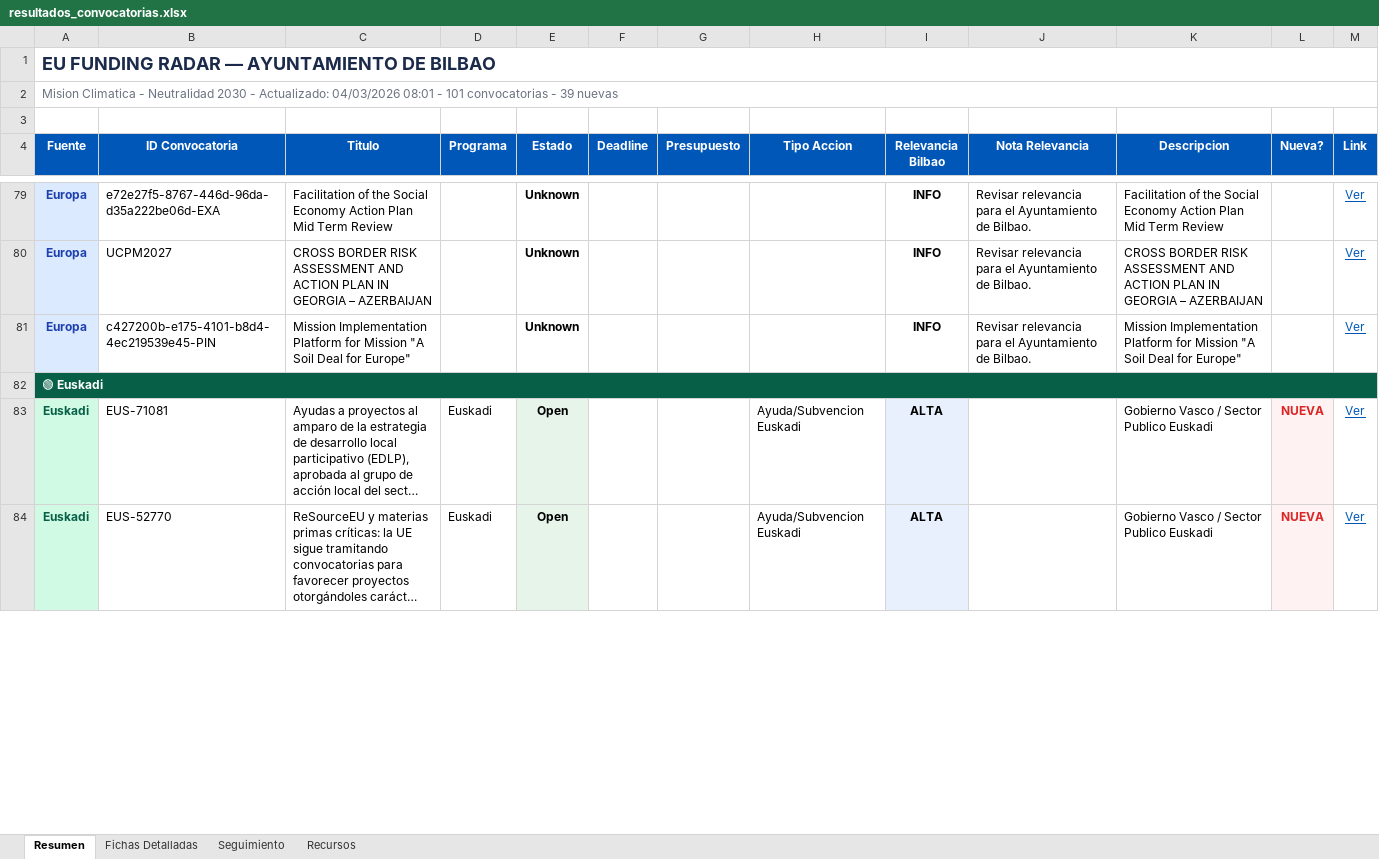
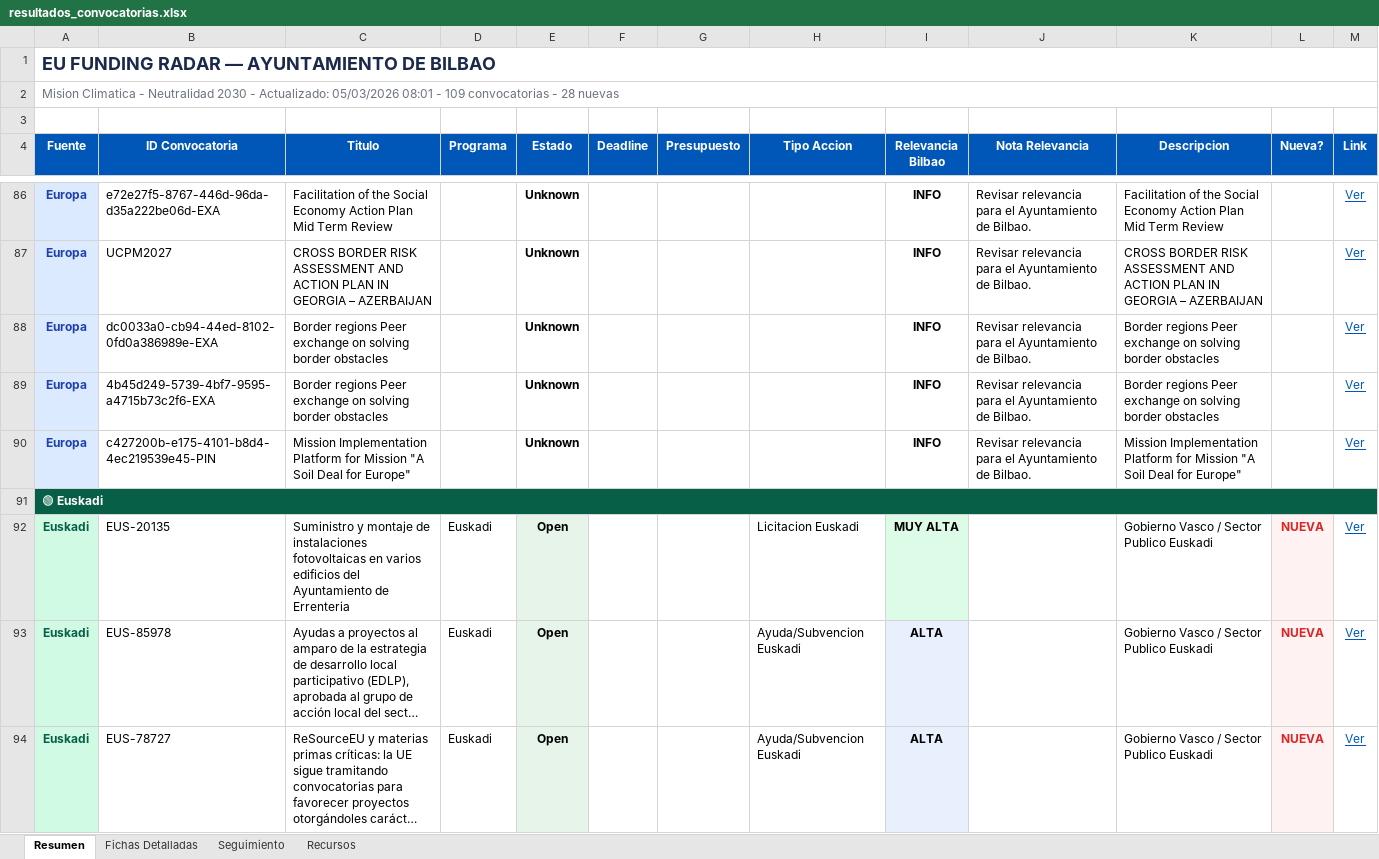
Before and after one commit to haguirre-lab/eu-funding-radar, an Excel workbook: docs/resultados_convocatorias.xlsx, sheet Resumen, drawn as a sheet; only a part is shown, gaps mark what is left out; long unchanged cells end in …; values as stored, in another font and other column widths than the file's, no borders; addresses are those after the commit; the diff covers the shown part only; the diff names each change by its address in the sheet, - before the commit and + after, or states it on an @@ line.

```diff
--- a/docs/resultados_convocatorias.xlsx (sheet Resumen)
+++ b/docs/resultados_convocatorias.xlsx (sheet Resumen)
-A2 (Fuente): …- Actualizado: 04/03/2026 08:01 - 101 convocatorias - 39 nuevas
+A2 (Fuente): …- Actualizado: 05/03/2026 08:01 - 109 convocatorias - 28 nuevas
+row 88: Europa | dc0033a0-cb94-44ed-8102-0fd0a386989e-EXA | Border regions Peer exchange on solving border obstacles |  | Unknown |  |  |  | INFO | Revisar relevancia para el Ayuntamiento de Bilbao. | Border regions Peer exchange on solving border obstacles |  | Ver
+row 89: Europa | 4b45d249-5739-4bf7-9595-a4715b73c2f6-EXA | Border regions Peer exchange on solving border obstacles |  | Unknown |  |  |  | INFO | Revisar relevancia para el Ayuntamiento de Bilbao. | Border regions Peer exchange on solving border obstacles |  | Ver
+row 92: Euskadi | EUS-20135 | Suministro y montaje de instalaciones fotovoltaicas en varios edificios del Ayuntamiento de Errenteria | Euskadi | Open |  |  | Licitacion Euskadi | MUY ALTA |  | Gobierno Vasco / Sector Publico Euskadi | NUEVA | Ver
-B93 (ID Convocatoria): EUS-71081
+B93 (ID Convocatoria): EUS-85978
-B94 (ID Convocatoria): EUS-52770
+B94 (ID Convocatoria): EUS-78727
```
Also changed, not shown: 16 added rows, 11 removed rows, 3 moved rows, 64 edited cells and cell formats elsewhere in this sheet, sheet Fichas Detalladas, sheet Seguimiento, 3 other files.
